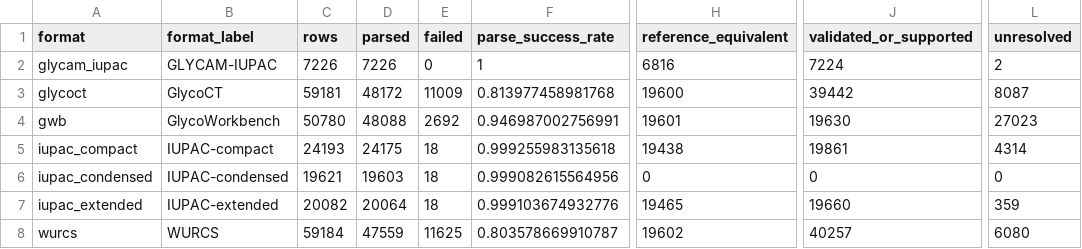
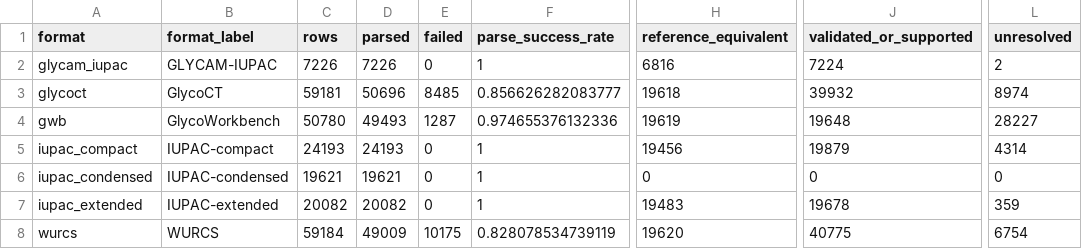
Before and after one commit to fubin1999/glycoverse-paper, a CSV file: results/data/glyparse_validation/format_summary.csv, drawn as a sheet; only a part is shown, gaps mark what is left out; the diff names each change by its address in the sheet, - before the commit and + after, or states it on an @@ line.

Commit message:
chore: rerun glyparse validation
Refresh the full corpus benchmark against glyparse 6b4448c and glyrepr 2181073 with mixed generic/concrete residue support. Record 5,433 recovered rows, update row-level coverage and disagreement ledgers, and highlight complete IUPAC parse coverage in the report.

```diff
--- a/results/data/glyparse_validation/format_summary.csv
+++ b/results/data/glyparse_validation/format_summary.csv
-D3 (parsed): 48172
+D3 (parsed): 50696
-E3 (failed): 11009
+E3 (failed): 8485
-F3 (parse_success_rate): 0.813977458981768
+F3 (parse_success_rate): 0.856626282083777
-H3 (reference_equivalent): 19600
+H3 (reference_equivalent): 19618
-J3 (validated_or_supported): 39442
+J3 (validated_or_supported): 39932
-L3 (unresolved): 8087
+L3 (unresolved): 8974
-D4 (parsed): 48088
+D4 (parsed): 49493
-E4 (failed): 2692
+E4 (failed): 1287
-F4 (parse_success_rate): 0.946987002756991
+F4 (parse_success_rate): 0.974655376132336
-H4 (reference_equivalent): 19601
+H4 (reference_equivalent): 19619
-J4 (validated_or_supported): 19630
+J4 (validated_or_supported): 19648
-L4 (unresolved): 27023
+L4 (unresolved): 28227
-D5 (parsed): 24175
+D5 (parsed): 24193
-E5:E7 (failed): 18
+E5:E7 (failed): 0
-F5 (parse_success_rate): 0.999255983135618
+F5 (parse_success_rate): 1
-H5 (reference_equivalent): 19438
+H5 (reference_equivalent): 19456
-J5 (validated_or_supported): 19861
+J5 (validated_or_supported): 19879
-D6 (parsed): 19603
+D6 (parsed): 19621
-F6 (parse_success_rate): 0.999082615564956
+F6 (parse_success_rate): 1
-D7 (parsed): 20064
+D7 (parsed): 20082
-F7 (parse_success_rate): 0.999103674932776
+F7 (parse_success_rate): 1
-H7 (reference_equivalent): 19465
+H7 (reference_equivalent): 19483
-J7 (validated_or_supported): 19660
+J7 (validated_or_supported): 19678
-D8 (parsed): 47559
+D8 (parsed): 49009
-E8 (failed): 11625
+E8 (failed): 10175
-F8 (parse_success_rate): 0.803578669910787
+F8 (parse_success_rate): 0.828078534739119
-H8 (reference_equivalent): 19602
+H8 (reference_equivalent): 19620
-J8 (validated_or_supported): 40257
+J8 (validated_or_supported): 40775
-L8 (unresolved): 6080
+L8 (unresolved): 6754
```
Also changed, not shown: results/data/glyparse_validation/external_tool_summary.csv, results/data/glyparse_validation/parser_benchmark.csv, 12 other files.
